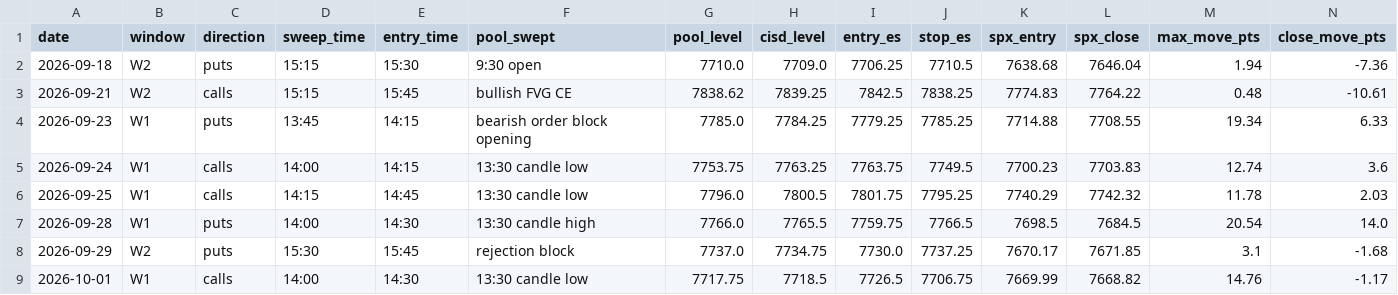
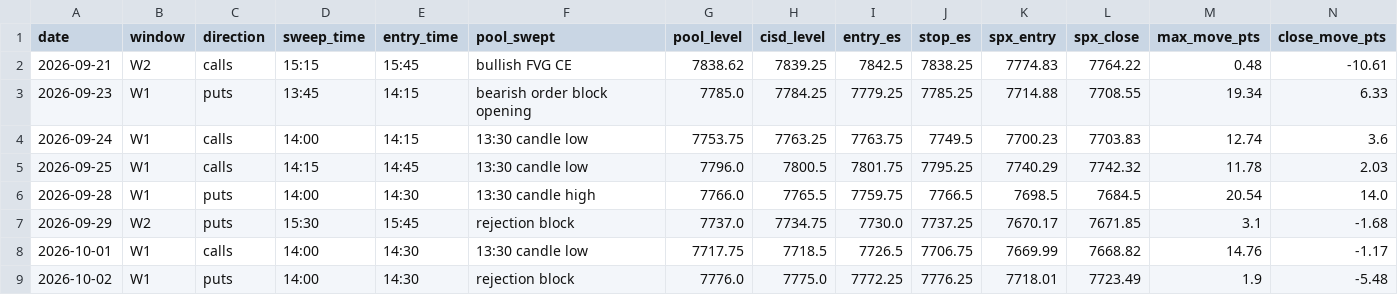
Before and after one commit to thetrinmillenia/belle-backtest, a CSV file: results/signals_15m.csv, drawn as a sheet; only a part is shown; the shorter side is filled out with more unchanged rows; rows hold the shown columns only; the diff names each change by its address in the sheet, - before the commit and + after, or states it on an @@ line.

```diff
--- a/results/signals_15m.csv
+++ b/results/signals_15m.csv
-row 2: 2026-09-18 | W2 | puts | 15:15 | 15:30 | 9:30 open | 7710.0 | 7709.0 | 7706.25 | 7710.5 | 7638.68 | 7646.04 | 1.94 | -7.36
```
Also changed, not shown: data/GSPC.csv, results/history.csv, 4 other files.
